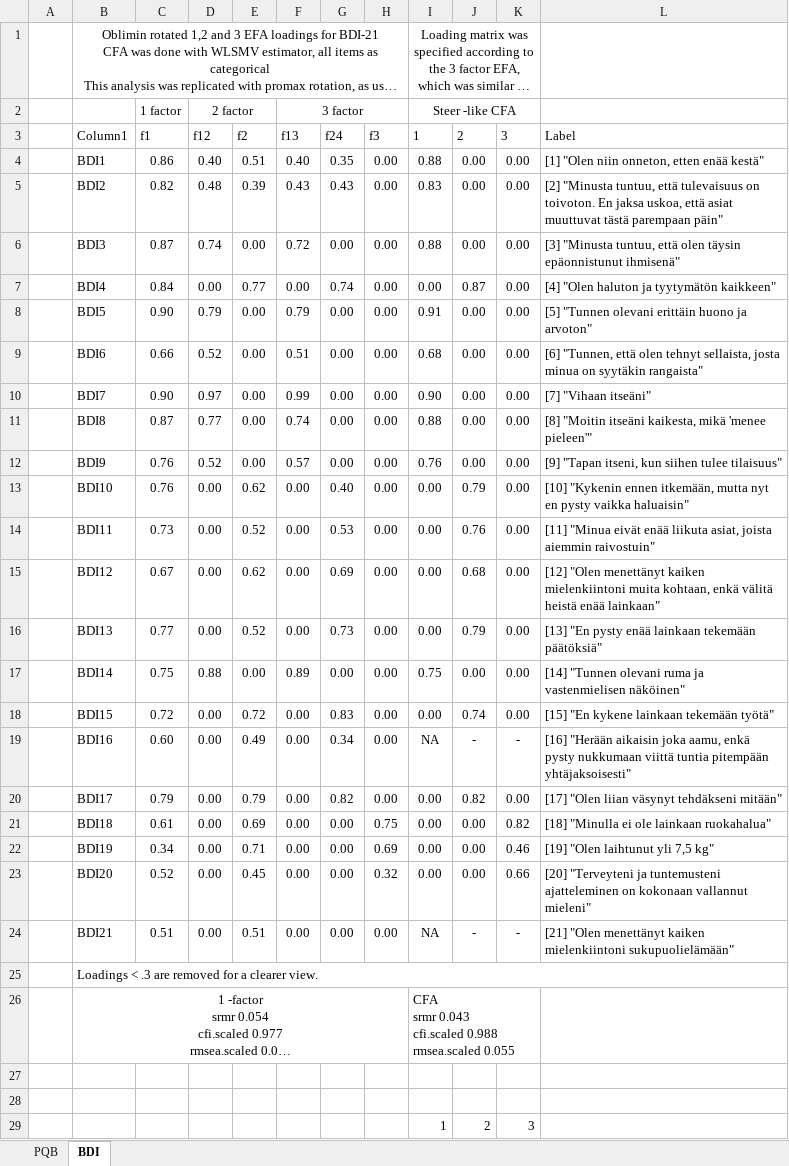
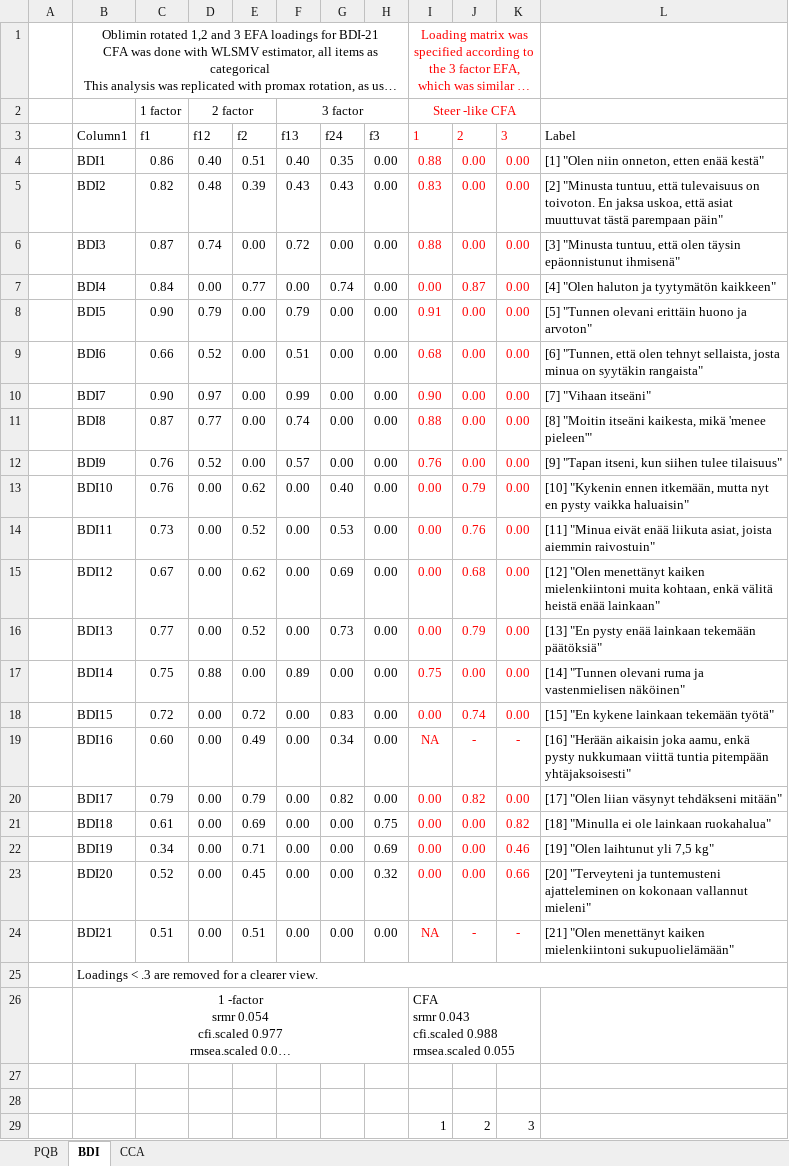
Before and after one commit to lintula9/Adolescent_psychiatric_prevalence, an Excel workbook: EFA_results.xlsx, sheet BDI, drawn as a sheet; only a part is shown; long unchanged cells end in …; values as stored, in another font and other column widths than the file's, no borders; conditional formats and table styles not drawn; the diff names each change by its address in the sheet, - before the commit and + after, or states it on an @@ line.

```diff
--- a/EFA_results.xlsx (sheet BDI)
+++ b/EFA_results.xlsx (sheet BDI)
+sheet tab: CCA
-I1:I2 text colour: black
+I1:I2 text colour: #FF0000
-I3:K24 text colour: black
+I3:K24 text colour: #FF0000
```
Also changed, not shown: 2 other files.
